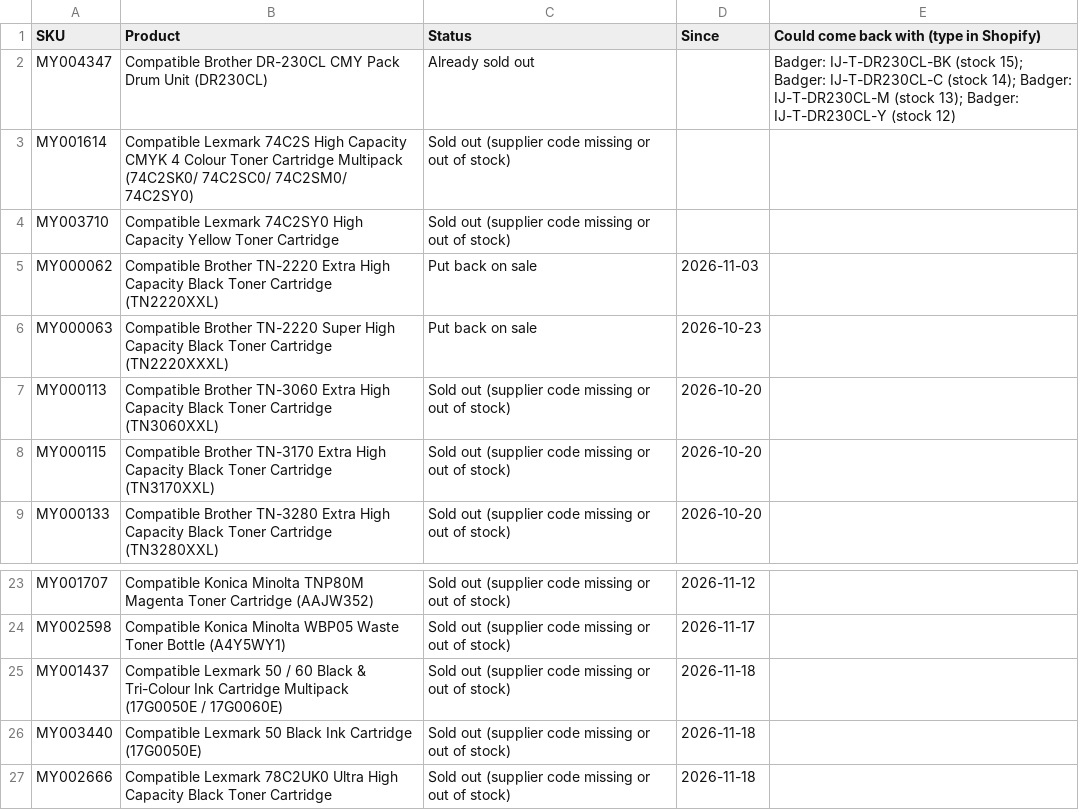
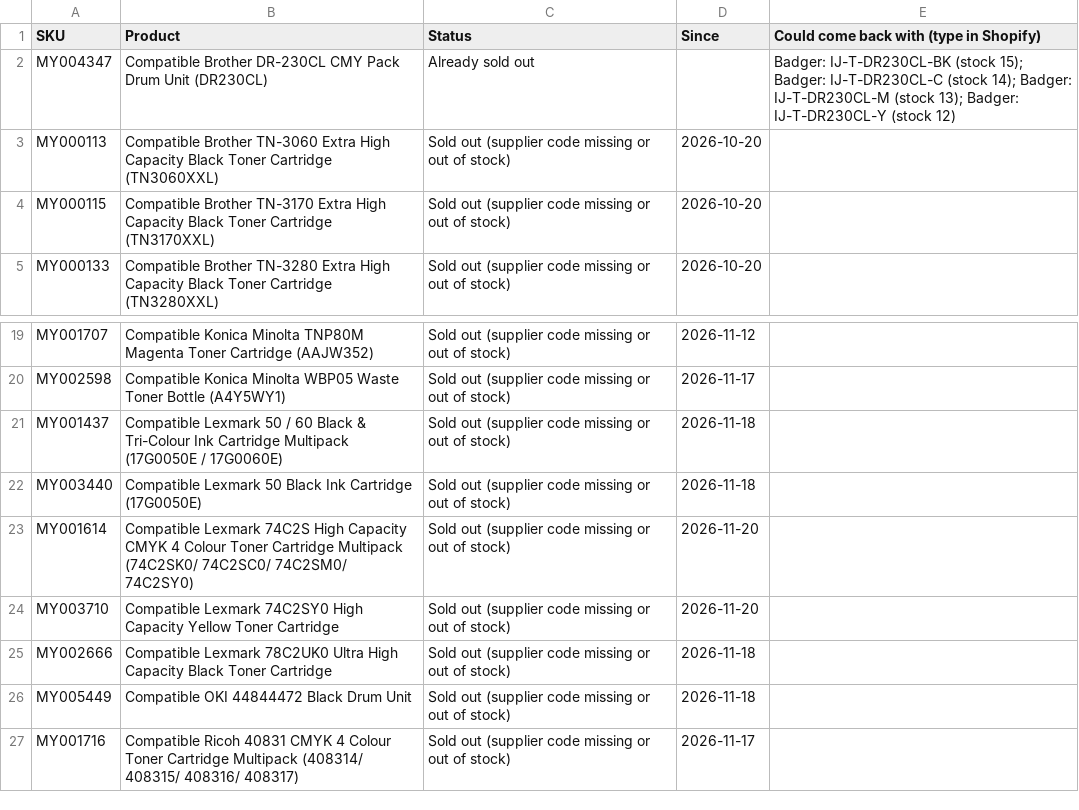
Before and after one commit to Gruffalos-Shadow-Hunt-140424/report-88ad8a3a92, a CSV file: sold-out.csv, drawn as a sheet; only a part is shown, gaps mark what is left out; the shorter side is filled out with more unchanged rows.

```diff
--- a/sold-out.csv
+++ b/sold-out.csv
@@ -2,6 +2,2 @@
 MY004347,Compatible Brother DR-230CL CMY Pack Drum Unit (DR230CL),Already sold out,,Badger: IJ-T-DR230CL-BK (stock 15); Badger: IJ-T-DR230CL-C (stock 14); Badger: IJ-T-DR230CL-M (stock 13); Badger: IJ-T-DR230CL-Y (stock 12)
-MY001614,Compatible Lexmark 74C2S High Capacity CMYK 4 Colour Toner Cartridge Multipack (74C2SK0/ 74C2SC0/ 74C2SM0/ 74C2SY0),Sold out (supplier code missing or out of stock),,
-MY003710,Compatible Lexmark 74C2SY0 High Capacity Yellow Toner Cartridge,Sold out (supplier code missing or out of stock),,
-MY000062,Compatible Brother TN-2220 Extra High Capacity Black Toner Cartridge (TN2220XXL),Put back on sale,2026-11-03,
-MY000063,Compatible Brother TN-2220 Super High Capacity Black Toner Cartridge (TN2220XXXL),Put back on sale,2026-10-23,
 MY000113,Compatible Brother TN-3060 Extra High Capacity Black Toner Cartridge (TN3060XXL),Sold out (supplier code missing or out of stock),2026-10-20,
@@ -26,2 +22,4 @@ MY001437,Compatible Lexmark 50 / 60 Black & Tri-Colour Ink Cartridge Multipack (
 MY003440,Compatible Lexmark 50 Black Ink Cartridge (17G0050E),Sold out (supplier code missing or out of stock),2026-11-18,
+MY001614,Compatible Lexmark 74C2S High Capacity CMYK 4 Colour Toner Cartridge Multipack (74C2SK0/ 74C2SC0/ 74C2SM0/ 74C2SY0),Sold out (supplier code missing or out of stock),2026-11-20,
+MY003710,Compatible Lexmark 74C2SY0 High Capacity Yellow Toner Cartridge,Sold out (supplier code missing or out of stock),2026-11-20,
 MY002666,Compatible Lexmark 78C2UK0 Ultra High Capacity Black Toner Cartridge,Sold out (supplier code missing or out of stock),2026-11-18,
```
Also changed, not shown: changes.csv, 2 other files.
